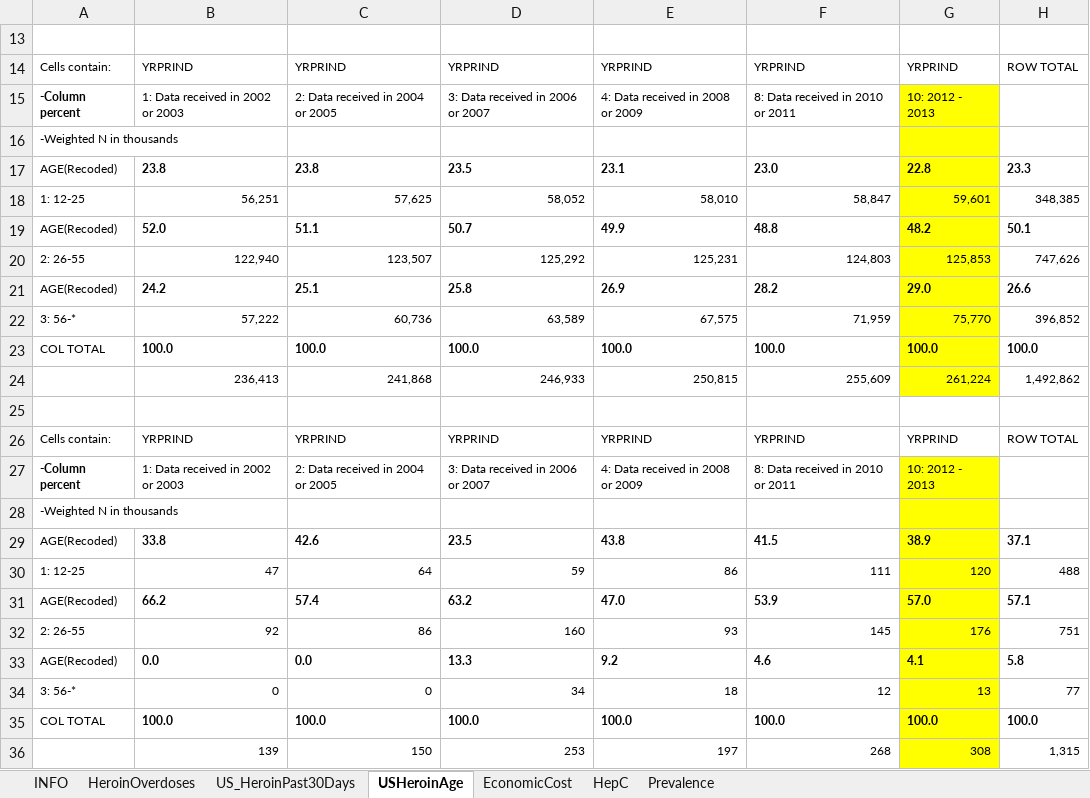
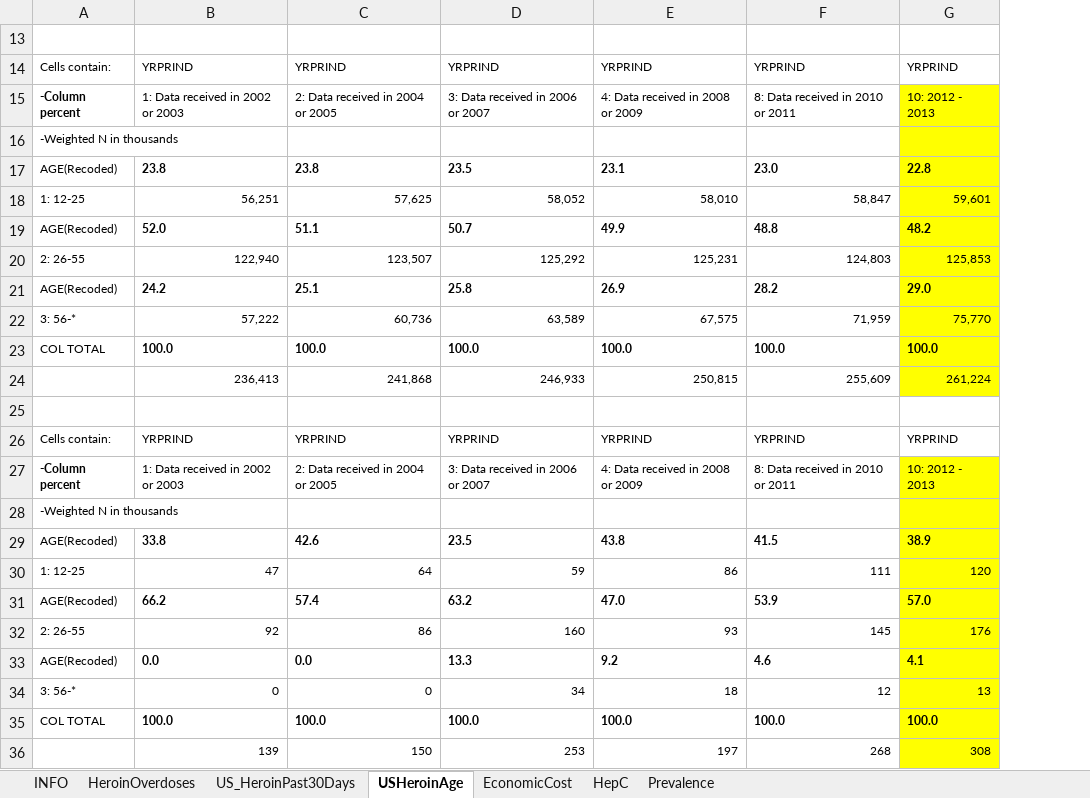
Before and after one commit to cyniclone/CVJ522-Infographics, an Excel workbook: 2 - Heroin/h.xlsx, sheet USHeroinAge, drawn as a sheet; values as stored, in another font and other column widths than the file's, no borders; the diff names each change by its address in the sheet, - before the commit and + after, or states it on an @@ line.

```diff
--- a/2 - Heroin/h.xlsx (sheet USHeroinAge)
+++ b/2 - Heroin/h.xlsx (sheet USHeroinAge)
@@ column H hidden, rows 14-36: ROW TOTAL |  |  | 23.3 | 348,385 | 50.1 | 747,626 | 26.6 | 396,852 | 100.0 | 1,492,862 |  | ROW TOTAL |  |  | 37.1 | 488 | 57.1 | 751 | 5.8 | 77 | 100.0 | 1,315 @@
```
Also changed, not shown: 3 other files.
